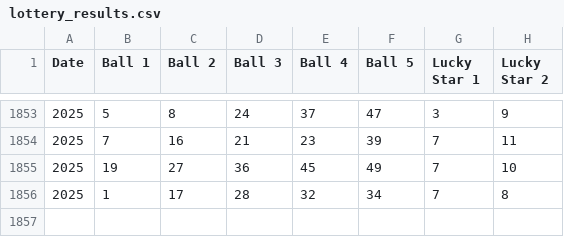
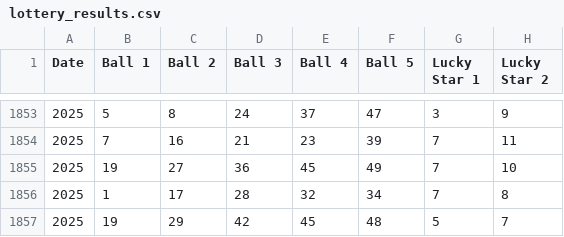
Before and after one commit to elasbandis/lucky-draft, a CSV file: lottery_results.csv, drawn as a sheet; only a part is shown, gaps mark what is left out; the diff names each change by its address in the sheet, - before the commit and + after, or states it on an @@ line.

Commit message:
Update lottery_results.csv 04 Jul 25

```diff
--- a/lottery_results.csv
+++ b/lottery_results.csv
+row 1857: 2025 | 19 | 29 | 42 | 45 | 48 | 5 | 7
```
